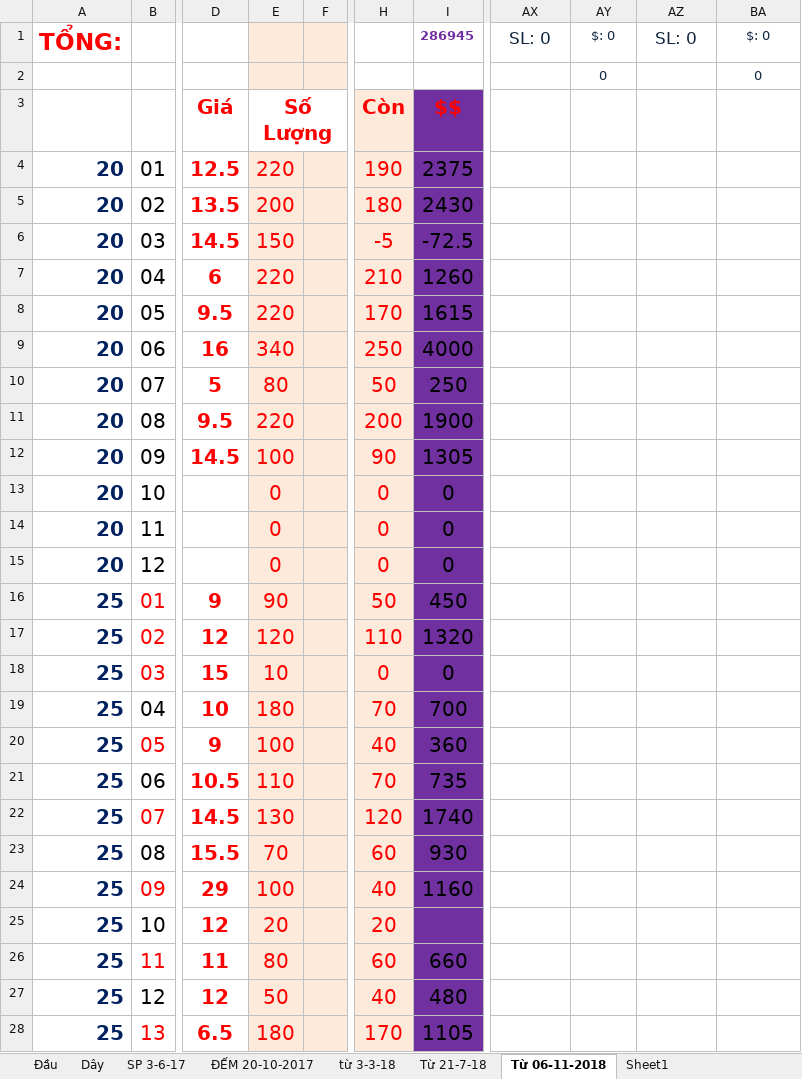
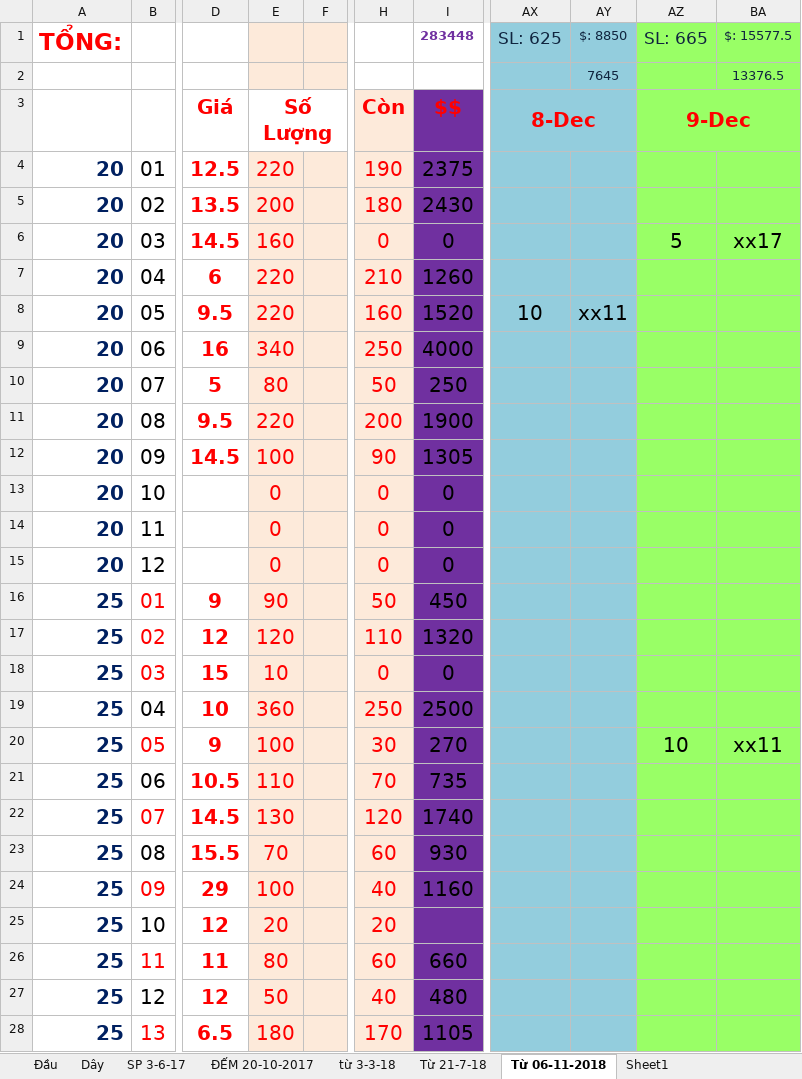
Before and after one commit to vipnat/QL_BanDayNit, an Excel workbook: KiemHangExcel/KiemHang_2018.xlsx, sheet Từ 06-11-2018, drawn as a sheet; only a part is shown, gaps mark what is left out; values as stored, in another font and other column widths than the file's, no borders; the diff covers the shown part only; the diff names each change by its address in the sheet, - before the commit and + after, or states it on an @@ line.

```diff
--- a/KiemHangExcel/KiemHang_2018.xlsx (sheet Từ 06-11-2018)
+++ b/KiemHangExcel/KiemHang_2018.xlsx (sheet Từ 06-11-2018)
-I1: 286945
+I1: 283448
-AX1: SL: 0
+AX1: SL: 625
-AX1:AY28 fill: none
+AX1:AY28 fill: #93CDDD
-AY1: $: 0
+AY1: $: 8850
-AZ1: SL: 0
+AZ1: SL: 665
-AZ1:BA28 fill: none
+AZ1:BA28 fill: #99FF66
-BA1: $: 0
+BA1: $: 15577.5
-AY2: 0
+AY2: 7645
-BA2: 0
+BA2: 13376.5
-AX3: (empty)
+AX3: 8-Dec
+AX3:AY3 merged
-AZ3: (empty)
+AZ3: 9-Dec
+AZ3:BA3 merged
-E6: 150
+E6: 160
-H6: -5
+H6: 0
-I6: -72.5
+I6: 0
-AZ6: (empty)
+AZ6: 5
-BA6: (empty)
+BA6: xx17
-H8: 170
+H8: 160
-I8: 1615
+I8: 1520
-AX8: (empty)
+AX8: 10
-AY8: (empty)
+AY8: xx11
-E19: 180
+E19: 360
-H19: 70
+H19: 250
-I19: 700
+I19: 2500
-H20: 40
+H20: 30
-I20: 360
+I20: 270
-AZ20: (empty)
+AZ20: 10
-BA20: (empty)
+BA20: xx11
```
Also changed, not shown: 138 edited cells and cell formats elsewhere in this sheet, sheet Dây, sheet Đầu, sheet SP 3-6-17, 1 other file.
